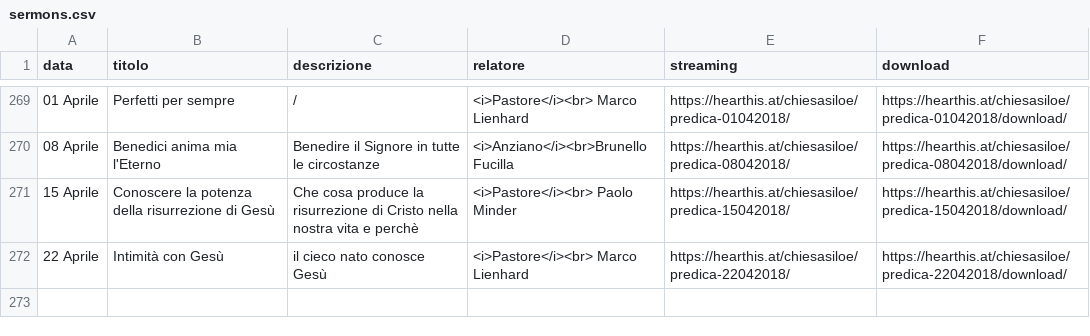
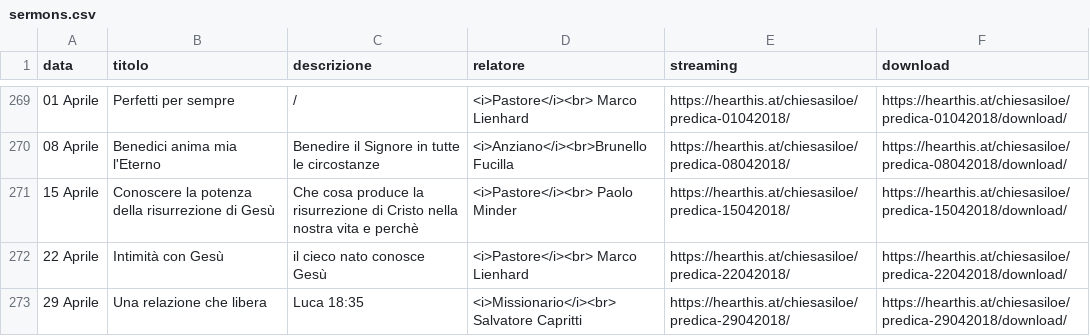
Before and after one commit to ChiesaSiloe/chiesasiloe.github.io, a CSV file: _data/sermons.csv, drawn as a sheet; only a part is shown, gaps mark what is left out; the diff names each change by its address in the sheet, - before the commit and + after, or states it on an @@ line.

Commit message:
seijwe

```diff
--- a/_data/sermons.csv
+++ b/_data/sermons.csv
+row 273: 29 Aprile | Una relazione che libera | Luca 18:35 | <i>Missionario</i><br> Salvatore Capritti | https://hearthis.at/chiesasiloe/predica-29042018/ | https://hearthis.at/chiesasiloe/predica-29042018/download/
```
